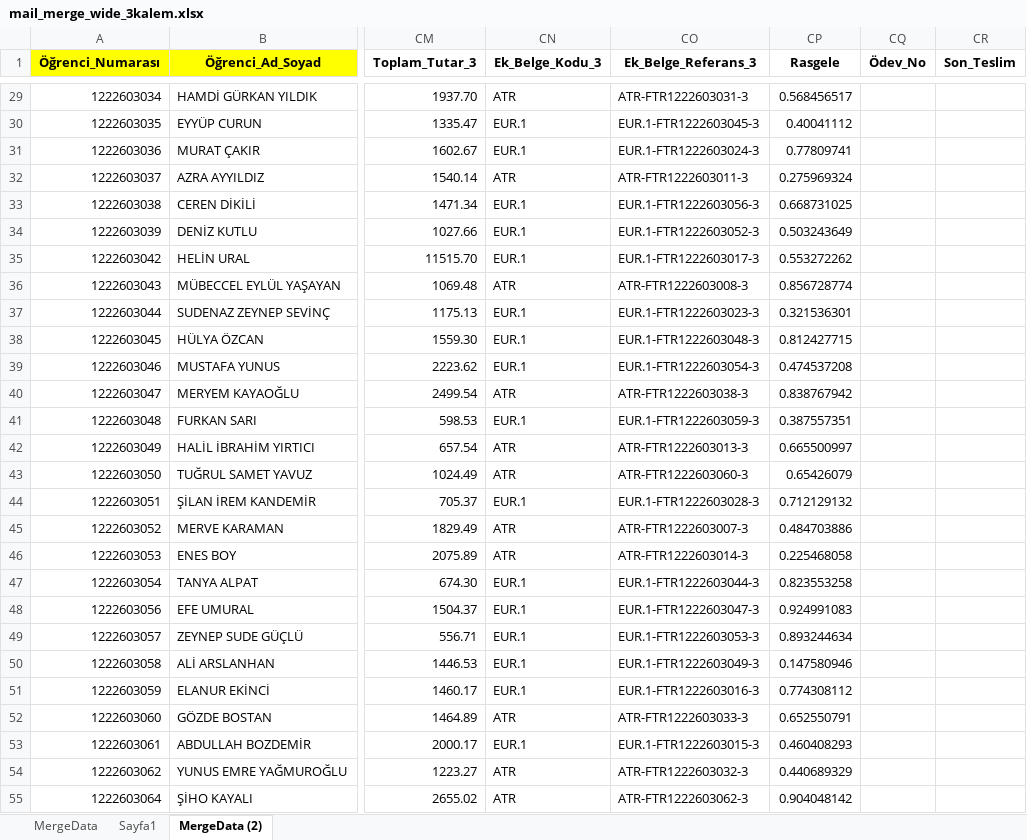
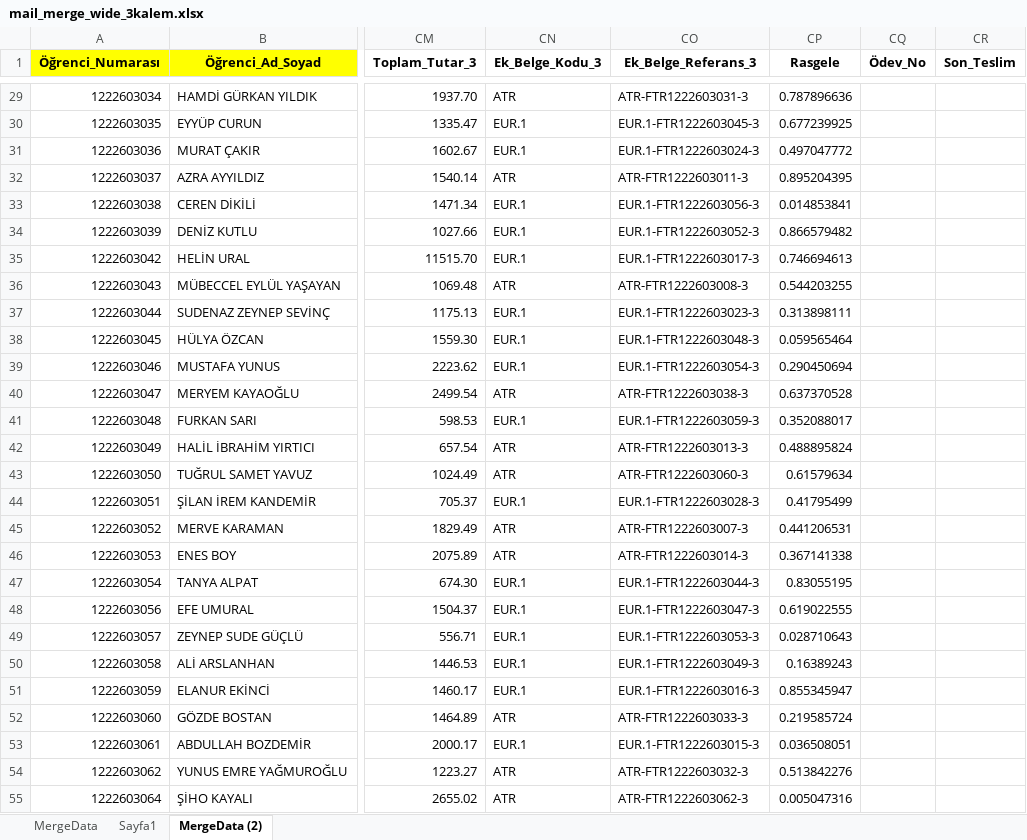
Before and after one commit to balenascatcher/bilge-simulasyon, an Excel workbook: mail_merge_wide_3kalem.xlsx, sheet MergeData (2), drawn as a sheet; only a part is shown, gaps mark what is left out; values as stored, in another font and other column widths than the file's, no borders; the diff covers the shown part only; the diff names each change by its address in the sheet, - before the commit and + after, or states it on an @@ line.

```diff
--- a/mail_merge_wide_3kalem.xlsx (sheet MergeData (2))
+++ b/mail_merge_wide_3kalem.xlsx (sheet MergeData (2))
-CP29 (Rasgele): 0.568456517
+CP29 (Rasgele): 0.787896636
-CP30 (Rasgele): 0.40041112
+CP30 (Rasgele): 0.677239925
-CP31 (Rasgele): 0.77809741
+CP31 (Rasgele): 0.497047772
-CP32 (Rasgele): 0.275969324
+CP32 (Rasgele): 0.895204395
-CP33 (Rasgele): 0.668731025
+CP33 (Rasgele): 0.014853841
-CP34 (Rasgele): 0.503243649
+CP34 (Rasgele): 0.866579482
-CP35 (Rasgele): 0.553272262
+CP35 (Rasgele): 0.746694613
-CP36 (Rasgele): 0.856728774
+CP36 (Rasgele): 0.544203255
-CP37 (Rasgele): 0.321536301
+CP37 (Rasgele): 0.313898111
-CP38 (Rasgele): 0.812427715
+CP38 (Rasgele): 0.059565464
-CP39 (Rasgele): 0.474537208
+CP39 (Rasgele): 0.290450694
-CP40 (Rasgele): 0.838767942
+CP40 (Rasgele): 0.637370528
-CP41 (Rasgele): 0.387557351
+CP41 (Rasgele): 0.352088017
-CP42 (Rasgele): 0.665500997
+CP42 (Rasgele): 0.488895824
-CP43 (Rasgele): 0.65426079
+CP43 (Rasgele): 0.61579634
-CP44 (Rasgele): 0.712129132
+CP44 (Rasgele): 0.41795499
-CP45 (Rasgele): 0.484703886
+CP45 (Rasgele): 0.441206531
-CP46 (Rasgele): 0.225468058
+CP46 (Rasgele): 0.367141338
-CP47 (Rasgele): 0.823553258
+CP47 (Rasgele): 0.83055195
-CP48 (Rasgele): 0.924991083
+CP48 (Rasgele): 0.619022555
-CP49 (Rasgele): 0.893244634
+CP49 (Rasgele): 0.028710643
-CP50 (Rasgele): 0.147580946
+CP50 (Rasgele): 0.16389243
-CP51 (Rasgele): 0.774308112
+CP51 (Rasgele): 0.855345947
-CP52 (Rasgele): 0.652550791
+CP52 (Rasgele): 0.219585724
-CP53 (Rasgele): 0.460408293
+CP53 (Rasgele): 0.036508051
-CP54 (Rasgele): 0.440689329
+CP54 (Rasgele): 0.513842276
-CP55 (Rasgele): 0.904048142
+CP55 (Rasgele): 0.005047316
```
Also changed, not shown: 29 edited cells elsewhere in this sheet, sheet MergeData.
